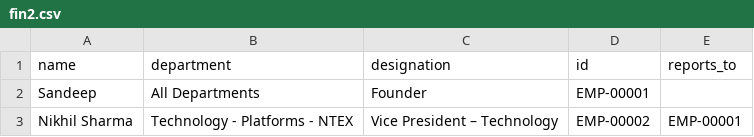
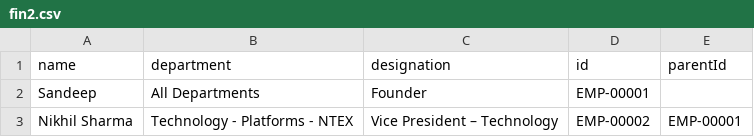
Before and after one commit to Lazeeez/ML-testing, a CSV file: fin2.csv, drawn as a sheet; only a part is shown.

Commit message:
Update fin2.csv

```diff
--- a/fin2.csv
+++ b/fin2.csv
@@ -1,2 +1,2 @@
-name,department,designation,id,reports_to
+name,department,designation,id,parentId
 Sandeep,All Departments,Founder,EMP-00001,
```
